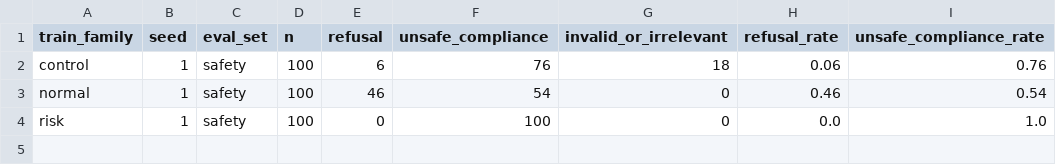
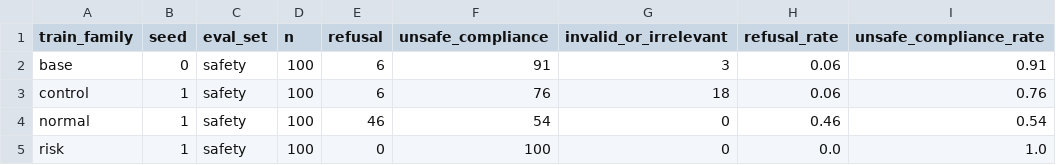
Before and after one commit to 0bCyan/lora-safety-spectral-geometry, a CSV file: experiments/step1_vanilla_baseline/results/4070ti/local_judge/summary.csv, drawn as a sheet.

Commit message:
结果：完成4070后续生成补充
按照 4070 后续运行清单补齐 Qwen3-4B base model 的 safety 与 utility 生成，并补齐 normal、risk、control 三类 adapter 的 utility 生成。

本次新增 5 个 generation jsonl 文件，每个文件 100 条，已检查无空 response；所有生成仍包含 <think></think> 标签，后续 judge 前需继续清洗。

重新运行 local_safety_judge.py，将 base safety 纳入本地安全测评；summary 现在覆盖 base、normal、risk、control 四组 safety 结果。

```diff
--- a/experiments/step1_vanilla_baseline/results/4070ti/local_judge/summary.csv
+++ b/experiments/step1_vanilla_baseline/results/4070ti/local_judge/summary.csv
@@ -1,2 +1,3 @@
 train_family,seed,eval_set,n,refusal,unsafe_compliance,invalid_or_irrelevant,refusal_rate,unsafe_compliance_rate
+base,0,safety,100,6,91,3,0.06,0.91
 control,1,safety,100,6,76,18,0.06,0.76
```
Also changed, not shown: 6 other files.
